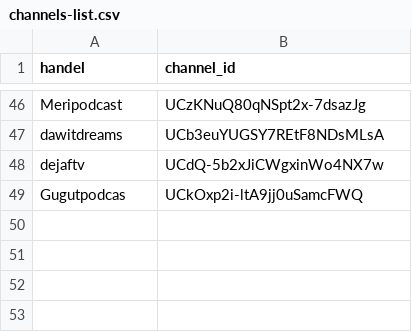
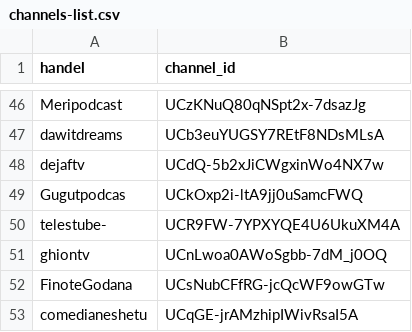
Before and after one commit to eyayaw/ethio-youtube-channels, a CSV file: channels-list.csv, drawn as a sheet; only a part is shown, gaps mark what is left out.

Commit message:
Update channels-list.csv

```diff
--- a/channels-list.csv
+++ b/channels-list.csv
@@ -49 +49,5 @@ dejaftv,UCdQ-5b2xJiCWgxinWo4NX7w
 Gugutpodcas,UCkOxp2i-ltA9jj0uSamcFWQ
+telestube-,UCR9FW-7YPXYQE4U6UkuXM4A
+ghiontv,UCnLwoa0AWoSgbb-7dM_j0OQ
+FinoteGodana,UCsNubCFfRG-jcQcWF9owGTw
+comedianeshetu,UCqGE-jrAMzhipIWivRsaI5A
```
